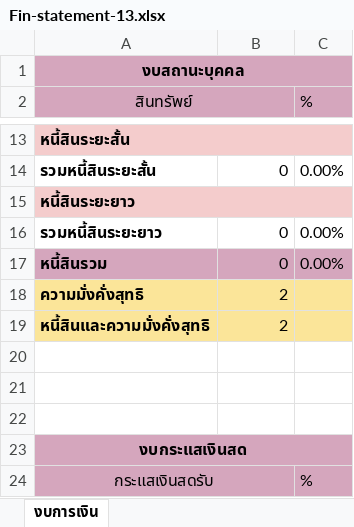
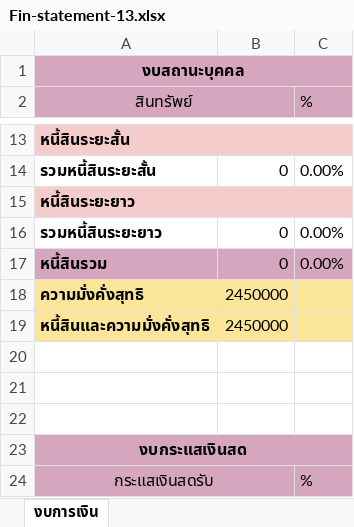
Before and after one commit to ssiaaaaas/TFPA_Project, an Excel workbook: static/file/Fin-statement-13.xlsx, sheet งบการเงิน, drawn as a sheet; only a part is shown, gaps mark what is left out; values as stored, in another font and other column widths than the file's, no borders; the diff covers the shown part only; the diff names each change by its address in the sheet, - before the commit and + after, or states it on an @@ line.

```diff
--- a/static/file/Fin-statement-13.xlsx (sheet งบการเงิน)
+++ b/static/file/Fin-statement-13.xlsx (sheet งบการเงิน)
-B18:B19: 2
+B18:B19: 2450000
```
Also changed, not shown: 3 added rows and 14 edited cells elsewhere in this sheet, static/file/Cash-flows-1.xlsx, static/file/Cash-flows-13.xlsx, 42 other files.
